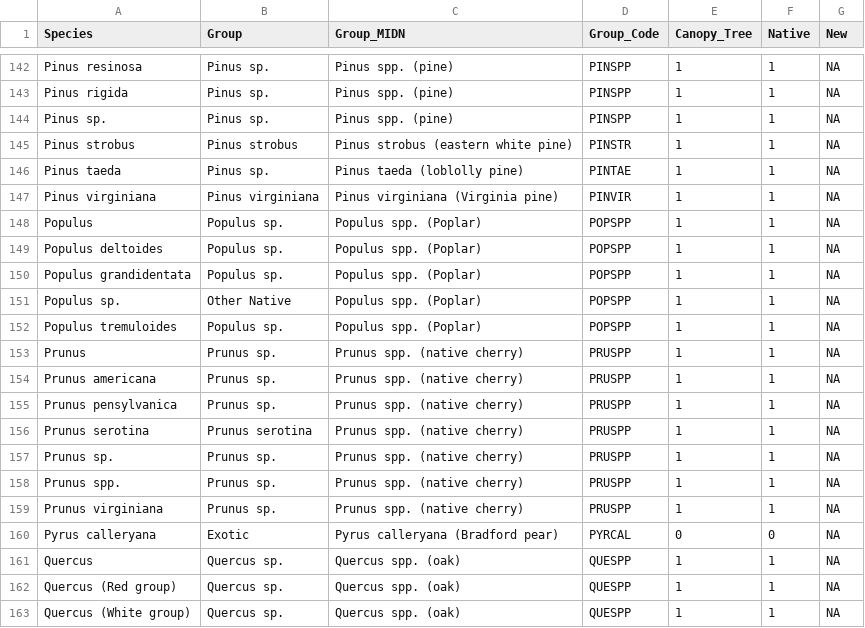
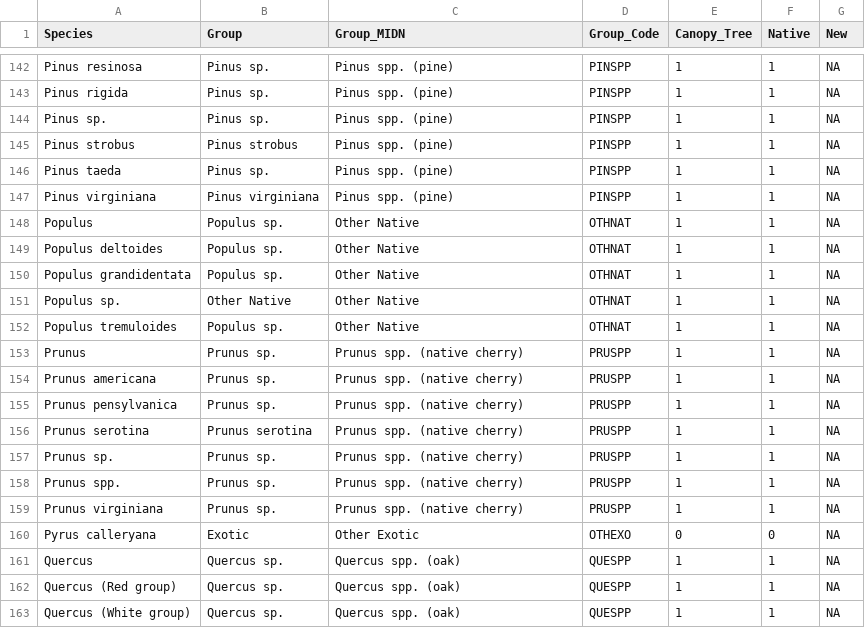
Before and after one commit to KateMMiller/forestSummaries, a CSV file: NPS_tree_species_groups.csv, drawn as a sheet; only a part is shown, gaps mark what is left out; the diff covers the shown part only.

Commit message:
simplified groups

```diff
--- a/NPS_tree_species_groups.csv
+++ b/NPS_tree_species_groups.csv
@@ -144,10 +144,10 @@ Pinus rigida,Pinus sp.,Pinus spp. (pine),PINSPP,1,1,NA
 Pinus sp.,Pinus sp.,Pinus spp. (pine),PINSPP,1,1,NA
-Pinus strobus,Pinus strobus,Pinus strobus (eastern white pine),PINSTR,1,1,NA
-Pinus taeda,Pinus sp.,Pinus taeda (loblolly pine),PINTAE,1,1,NA
-Pinus virginiana,Pinus virginiana,Pinus virginiana (Virginia pine),PINVIR,1,1,NA
-Populus,Populus sp.,Populus spp. (Poplar),POPSPP,1,1,NA
-Populus deltoides,Populus sp.,Populus spp. (Poplar),POPSPP,1,1,NA
-Populus grandidentata,Populus sp.,Populus spp. (Poplar),POPSPP,1,1,NA
-Populus sp.,Other Native,Populus spp. (Poplar),POPSPP,1,1,NA
-Populus tremuloides,Populus sp.,Populus spp. (Poplar),POPSPP,1,1,NA
+Pinus strobus,Pinus strobus,Pinus spp. (pine),PINSPP,1,1,NA
+Pinus taeda,Pinus sp.,Pinus spp. (pine),PINSPP,1,1,NA
+Pinus virginiana,Pinus virginiana,Pinus spp. (pine),PINSPP,1,1,NA
+Populus,Populus sp.,Other Native,OTHNAT,1,1,NA
+Populus deltoides,Populus sp.,Other Native,OTHNAT,1,1,NA
+Populus grandidentata,Populus sp.,Other Native,OTHNAT,1,1,NA
+Populus sp.,Other Native,Other Native,OTHNAT,1,1,NA
+Populus tremuloides,Populus sp.,Other Native,OTHNAT,1,1,NA
 Prunus,Prunus sp.,Prunus spp. (native cherry),PRUSPP,1,1,NA
@@ -159,3 +159,3 @@ Prunus spp.,Prunus sp.,Prunus spp. (native cherry),PRUSPP,1,1,NA
 Prunus virginiana,Prunus sp.,Prunus spp. (native cherry),PRUSPP,1,1,NA
-Pyrus calleryana,Exotic,Pyrus calleryana (Bradford pear),PYRCAL,0,0,NA
+Pyrus calleryana,Exotic,Other Exotic,OTHEXO,0,0,NA
 Quercus,Quercus sp.,Quercus spp. (oak),QUESPP,1,1,NA
```
Also changed, not shown: 40 edited cells elsewhere in this file.
